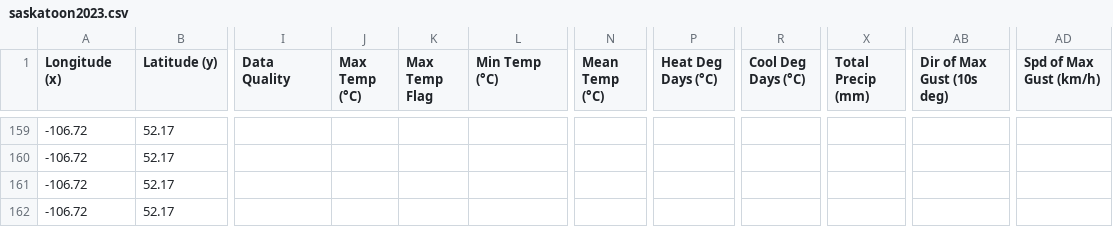
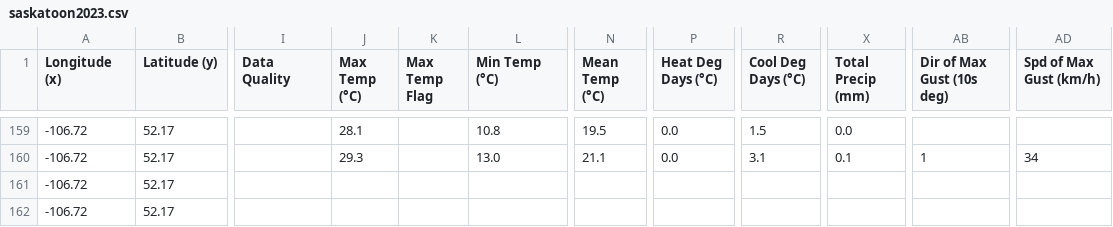
Before and after one commit to enilona/cs30-MajorProject, a CSV file: saskatoon2023.csv, drawn as a sheet; only a part is shown, gaps mark what is left out; the diff covers the shown part only; the diff names each change by its address in the sheet, - before the commit and + after, or states it on an @@ line.

```diff
--- a/saskatoon2023.csv
+++ b/saskatoon2023.csv
-J159 (Max Temp (°C)): (empty)
+J159 (Max Temp (°C)): 28.1
-L159 (Min Temp (°C)): (empty)
+L159 (Min Temp (°C)): 10.8
-N159 (Mean Temp (°C)): (empty)
+N159 (Mean Temp (°C)): 19.5
-P159:P160 (Heat Deg Days (°C)): (empty)
+P159:P160 (Heat Deg Days (°C)): 0.0
-R159 (Cool Deg Days (°C)): (empty)
+R159 (Cool Deg Days (°C)): 1.5
-X159 (Total Precip (mm)): (empty)
+X159 (Total Precip (mm)): 0.0
-J160 (Max Temp (°C)): (empty)
+J160 (Max Temp (°C)): 29.3
-L160 (Min Temp (°C)): (empty)
+L160 (Min Temp (°C)): 13.0
-N160 (Mean Temp (°C)): (empty)
+N160 (Mean Temp (°C)): 21.1
-R160 (Cool Deg Days (°C)): (empty)
+R160 (Cool Deg Days (°C)): 3.1
-X160 (Total Precip (mm)): (empty)
+X160 (Total Precip (mm)): 0.1
-AB160 (Dir of Max Gust (10s deg)): (empty)
+AB160 (Dir of Max Gust (10s deg)): 1
-AD160 (Spd of Max Gust (km/h)): (empty)
+AD160 (Spd of Max Gust (km/h)): 34
```
Also changed, not shown: 36 edited cells elsewhere in this file, 1 other file.
